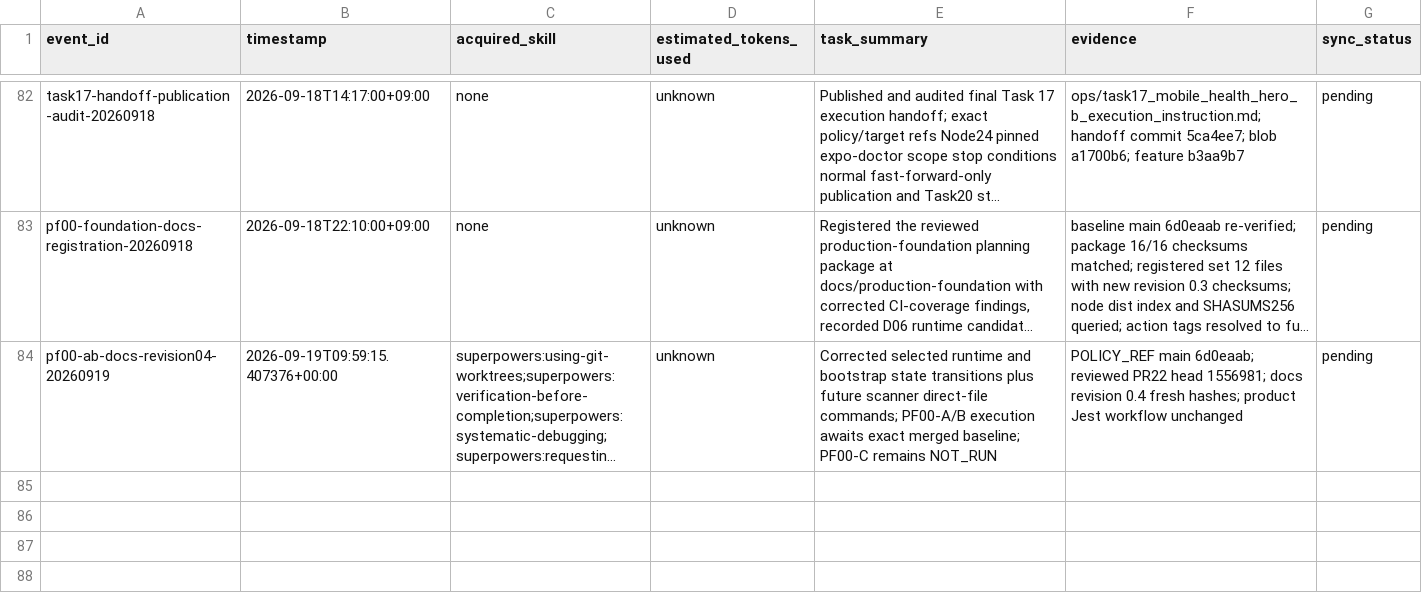
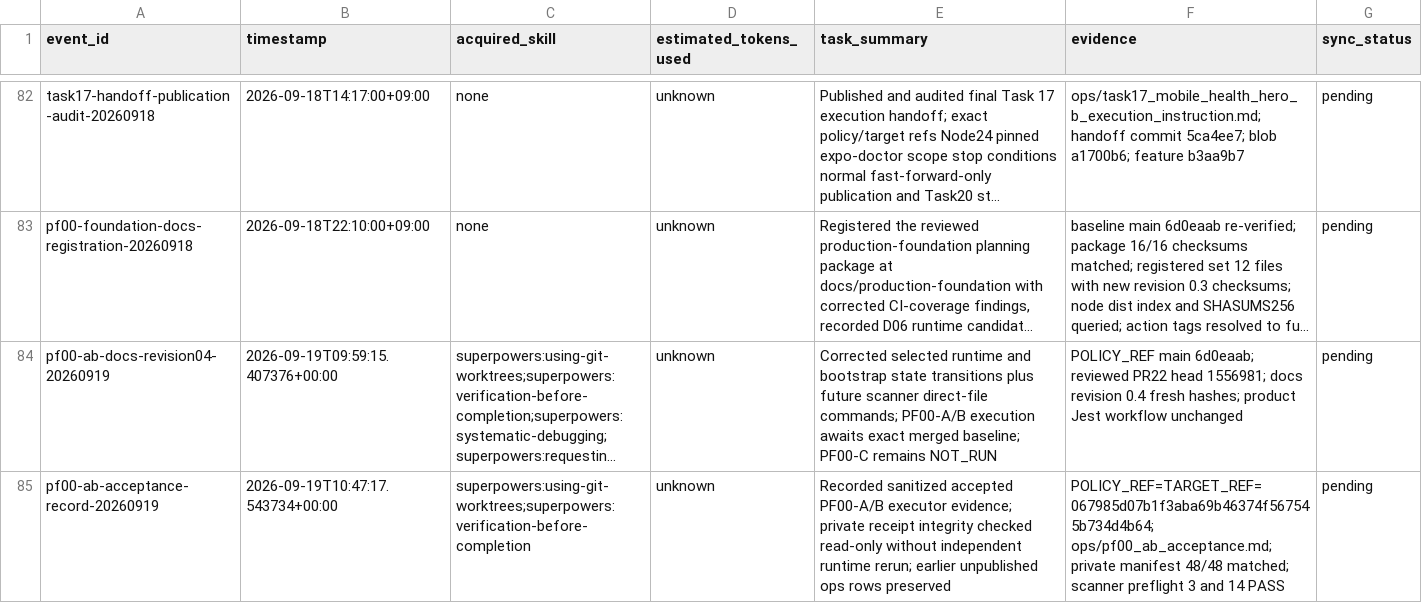
Before and after one commit to edward321416-maker/build-manager, a CSV file: ops/AI_Execution_Log.csv, drawn as a sheet; only a part is shown, gaps mark what is left out; long unchanged cells end in …; the diff names each change by its address in the sheet, - before the commit and + after, or states it on an @@ line.

Commit message:
docs: accept pf00 a-b runtime evidence

```diff
--- a/ops/AI_Execution_Log.csv
+++ b/ops/AI_Execution_Log.csv
+row 85: pf00-ab-acceptance-record-20260919 | 2026-09-19T10:47:17.543734+00:00 | superpowers:using-git-worktrees;superpowers:verification-before-completion | unknown | Recorded sanitized accepted PF00-A/B executor evidence; private receipt integrity checked read-only without independent runtime rerun; earlier unpublished ops rows preserved | POLICY_REF=TARGET_REF=067985d07b1f3aba69b46374f567545b734d4b64; ops/pf00_ab_acceptance.md; private manifest 48/48 matched; scanner preflight 3 and 14 PASS | pending
```
Also changed, not shown: 1 other file.
